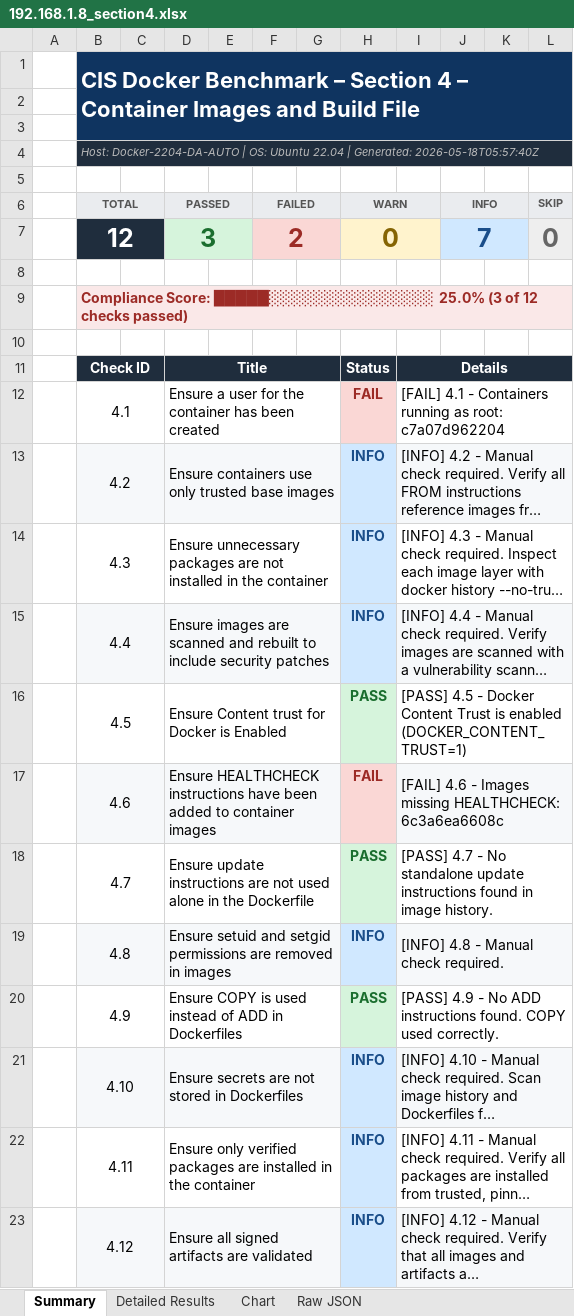
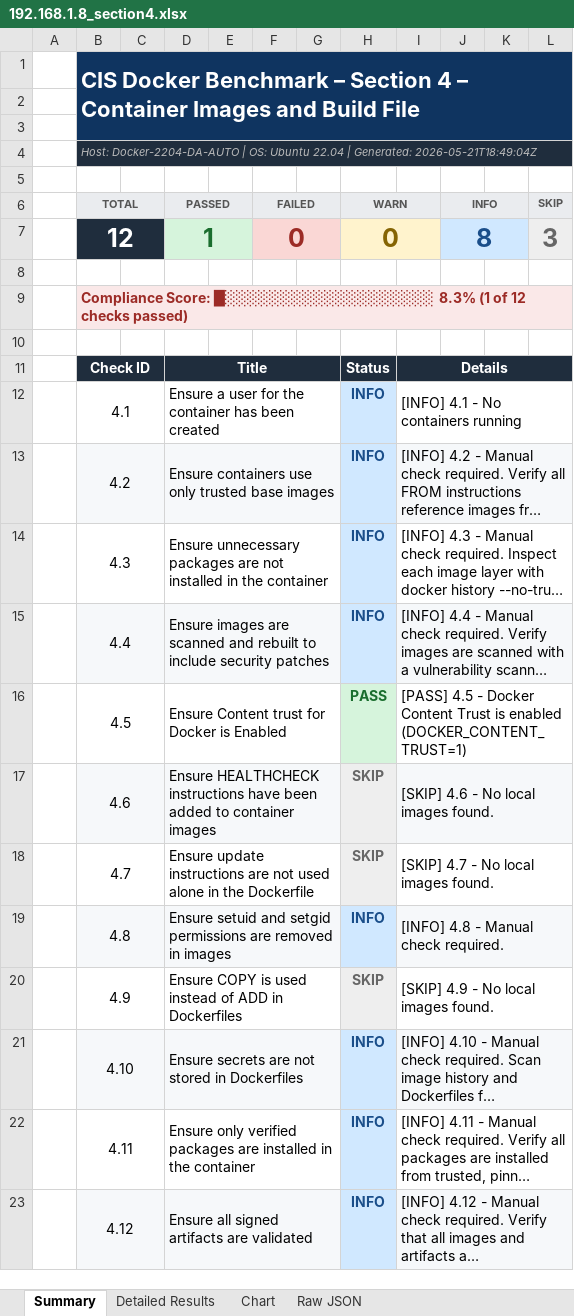
Before and after one commit to vinhUIT01/Automation, an Excel workbook: audit/docker_benchmark_reports/192.168.1.8_section4.xlsx, sheet Summary, drawn as a sheet; long unchanged cells end in …; values as stored, in another font and other column widths than the file's, no borders; the diff names each change by its address in the sheet, - before the commit and + after, or states it on an @@ line.

```diff
--- a/audit/docker_benchmark_reports/192.168.1.8_section4.xlsx (sheet Summary)
+++ b/audit/docker_benchmark_reports/192.168.1.8_section4.xlsx (sheet Summary)
-B4 (TOTAL): …| Generated: 2026-05-18T05:57:40Z
+B4 (TOTAL): …| Generated: 2026-05-21T18:49:04Z
-D7 (PASSED): 3
+D7 (PASSED): 1
-F7 (FAILED): 2
+F7 (FAILED): 0
-J7 (INFO): 7
+J7 (INFO): 8
-L7 (SKIP): 0
+L7 (SKIP): 3
-B9 (TOTAL): Compliance Score: █████░░░░░░░░░░░░░░░ 25.0% (3 of 12…
+B9 (TOTAL): Compliance Score: █░░░░░░░░░░░░░░░░░░░ 8.3% (1 of 12…
-H12 (WARN): FAIL
+H12 (WARN): INFO
@@ H12 fill: #FAD7D5 → #D0E8FF, text colour: #9C2B26 → #1A4E8A @@
-I12: [FAIL] 4.1 - Containers running as root: c7a07d962204
+I12: [INFO] 4.1 - No containers running
-H17 (WARN): FAIL
+H17 (WARN): SKIP
@@ H17 fill: #FAD7D5 → #EEEEEE, text colour: #9C2B26 → #666666 @@
-I17: [FAIL] 4.6 - Images missing HEALTHCHECK: 6c3a6ea6608c
+I17: [SKIP] 4.6 - No local images found.
-H18 (WARN): PASS
+H18 (WARN): SKIP
-H18 text colour: #1A6E2E
+H18 text colour: #666666
-I18: [PASS] 4.7 - No standalone update instructions found in image history.
+I18: [SKIP] 4.7 - No local images found.
-H20 (WARN): PASS
+H20 (WARN): SKIP
-H20 text colour: #1A6E2E
+H20 text colour: #666666
-I20: [PASS] 4.9 - No ADD instructions found. COPY used correctly.
+I20: [SKIP] 4.9 - No local images found.
```
Also changed, not shown: sheet Raw JSON, sheet Detailed Results, sheet Chart, audit/docker_benchmark_reports/192.168.1.8_section1.xlsx, audit/docker_benchmark_reports/192.168.1.8_section2_3.xlsx, 12 other files.
